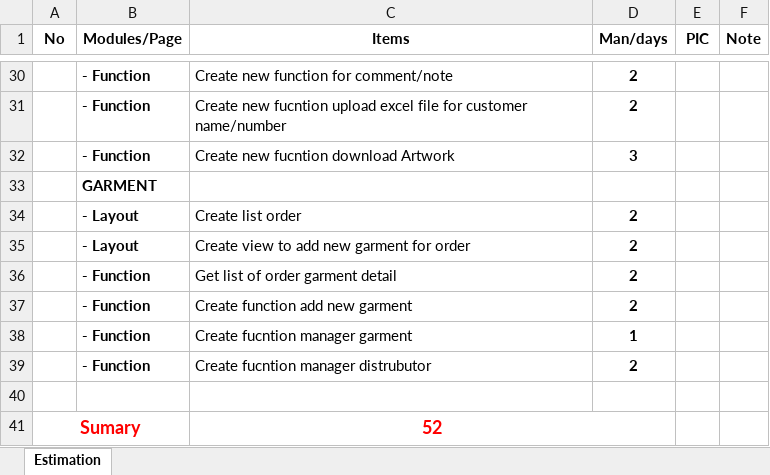
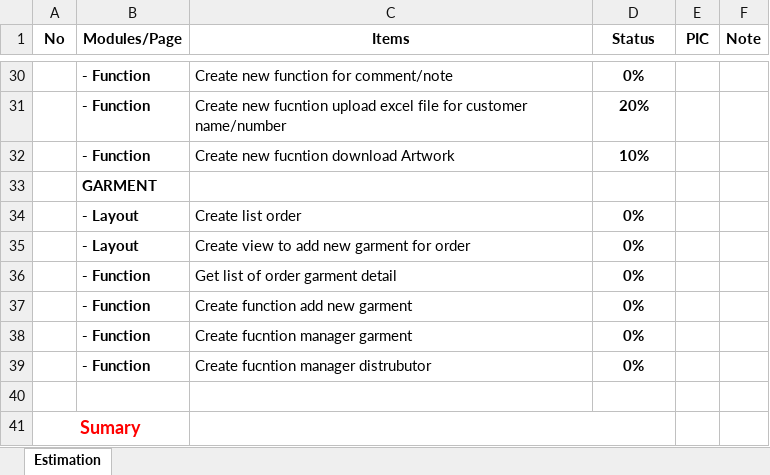
Before and after one commit to ttuanthanh/teevision, an Excel workbook: doc/Teeprint_Development_TimeLine_20160606.xlsx, sheet Estimation, drawn as a sheet; only a part is shown, gaps mark what is left out; values as stored, in another font and other column widths than the file's, no borders; table styles not drawn; the diff covers the shown part only; the diff names each change by its address in the sheet, - before the commit and + after, or states it on an @@ line.

```diff
--- a/doc/Teeprint_Development_TimeLine_20160606.xlsx (sheet Estimation)
+++ b/doc/Teeprint_Development_TimeLine_20160606.xlsx (sheet Estimation)
-D1: Man/days
+D1: Status
-D30 (Status): 2
+D30 (Status): 0%
-D31 (Status): 2
+D31 (Status): 20%
-D32 (Status): 3
+D32 (Status): 10%
-D34:D37 (Status): 2
+D34:D37 (Status): 0%
-D38 (Status): 1
+D38 (Status): 0%
-D39 (Status): 2
+D39 (Status): 0%
-C41 (Items): 52
+C41 (Items): (empty)
```
Also changed, not shown: 26 edited cells elsewhere in this sheet, 2 other files.
